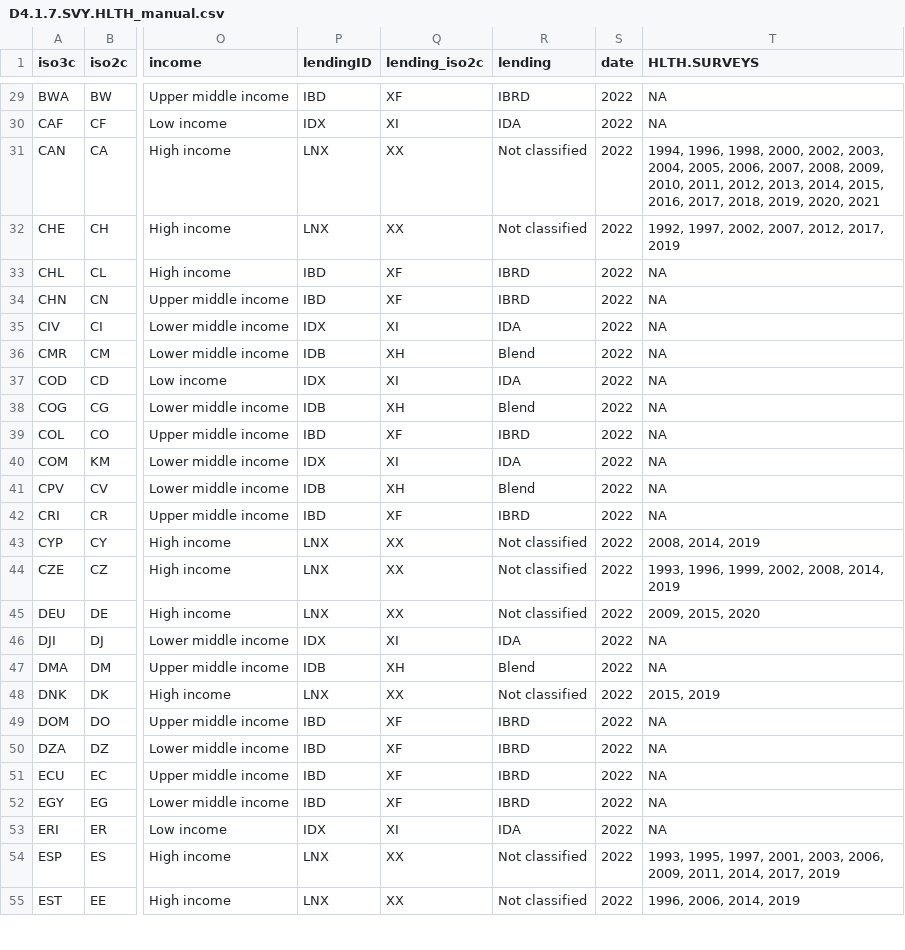
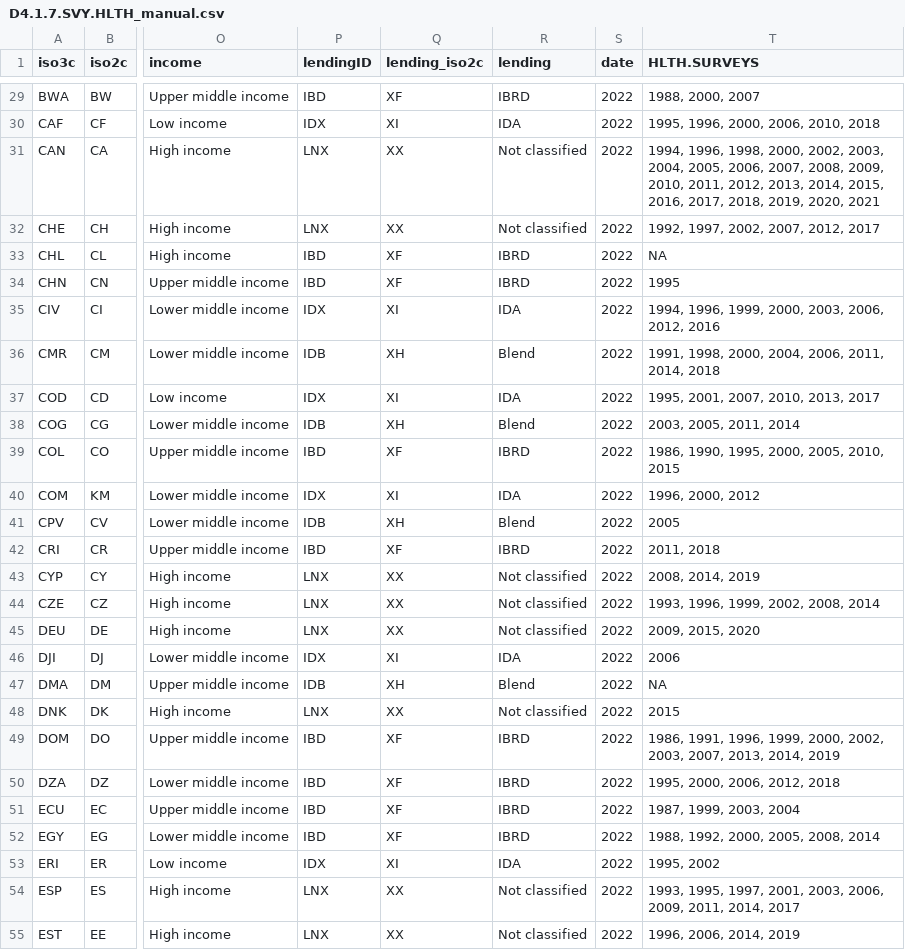
Before and after one commit to worldbank/SPI, a CSV file: 01_raw_data/4.1_SOCS/D4.1.7.SVY.HLTH_manual.csv, drawn as a sheet; only a part is shown, gaps mark what is left out; the diff covers the shown part only; the diff names each change by its address in the sheet, - before the commit and + after, or states it on an @@ line.

Commit message:
update health surveys

```diff
--- a/01_raw_data/4.1_SOCS/D4.1.7.SVY.HLTH_manual.csv
+++ b/01_raw_data/4.1_SOCS/D4.1.7.SVY.HLTH_manual.csv
-T29 (HLTH.SURVEYS): NA
+T29 (HLTH.SURVEYS): 1988, 2000, 2007
-T30 (HLTH.SURVEYS): NA
+T30 (HLTH.SURVEYS): 1995, 1996, 2000, 2006, 2010, 2018
-T32 (HLTH.SURVEYS): 1992, 1997, 2002, 2007, 2012, 2017, 2019
+T32 (HLTH.SURVEYS): 1992, 1997, 2002, 2007, 2012, 2017
-T34 (HLTH.SURVEYS): NA
+T34 (HLTH.SURVEYS): 1995
-T35 (HLTH.SURVEYS): NA
+T35 (HLTH.SURVEYS): 1994, 1996, 1999, 2000, 2003, 2006, 2012, 2016
-T36 (HLTH.SURVEYS): NA
+T36 (HLTH.SURVEYS): 1991, 1998, 2000, 2004, 2006, 2011, 2014, 2018
-T37 (HLTH.SURVEYS): NA
+T37 (HLTH.SURVEYS): 1995, 2001, 2007, 2010, 2013, 2017
-T38 (HLTH.SURVEYS): NA
+T38 (HLTH.SURVEYS): 2003, 2005, 2011, 2014
-T39 (HLTH.SURVEYS): NA
+T39 (HLTH.SURVEYS): 1986, 1990, 1995, 2000, 2005, 2010, 2015
-T40 (HLTH.SURVEYS): NA
+T40 (HLTH.SURVEYS): 1996, 2000, 2012
-T41 (HLTH.SURVEYS): NA
+T41 (HLTH.SURVEYS): 2005
-T42 (HLTH.SURVEYS): NA
+T42 (HLTH.SURVEYS): 2011, 2018
-T44 (HLTH.SURVEYS): 1993, 1996, 1999, 2002, 2008, 2014, 2019
+T44 (HLTH.SURVEYS): 1993, 1996, 1999, 2002, 2008, 2014
-T46 (HLTH.SURVEYS): NA
+T46 (HLTH.SURVEYS): 2006
-T48 (HLTH.SURVEYS): 2015, 2019
+T48 (HLTH.SURVEYS): 2015
-T49 (HLTH.SURVEYS): NA
+T49 (HLTH.SURVEYS): 1986, 1991, 1996, 1999, 2000, 2002, 2003, 2007, 2013, 2014, 2019
-T50 (HLTH.SURVEYS): NA
+T50 (HLTH.SURVEYS): 1995, 2000, 2006, 2012, 2018
-T51 (HLTH.SURVEYS): NA
+T51 (HLTH.SURVEYS): 1987, 1999, 2003, 2004
-T52 (HLTH.SURVEYS): NA
+T52 (HLTH.SURVEYS): 1988, 1992, 2000, 2005, 2008, 2014
-T53 (HLTH.SURVEYS): NA
+T53 (HLTH.SURVEYS): 1995, 2002
-T54 (HLTH.SURVEYS): …2011, 2014, 2017, 2019
+T54 (HLTH.SURVEYS): …2011, 2014, 2017
```
Also changed, not shown: 165 edited cells elsewhere in this file, 01_raw_data/4.1_SOCS/raw/D4.1.7.SVY.HLTH.2022.csv, 9 other files.
